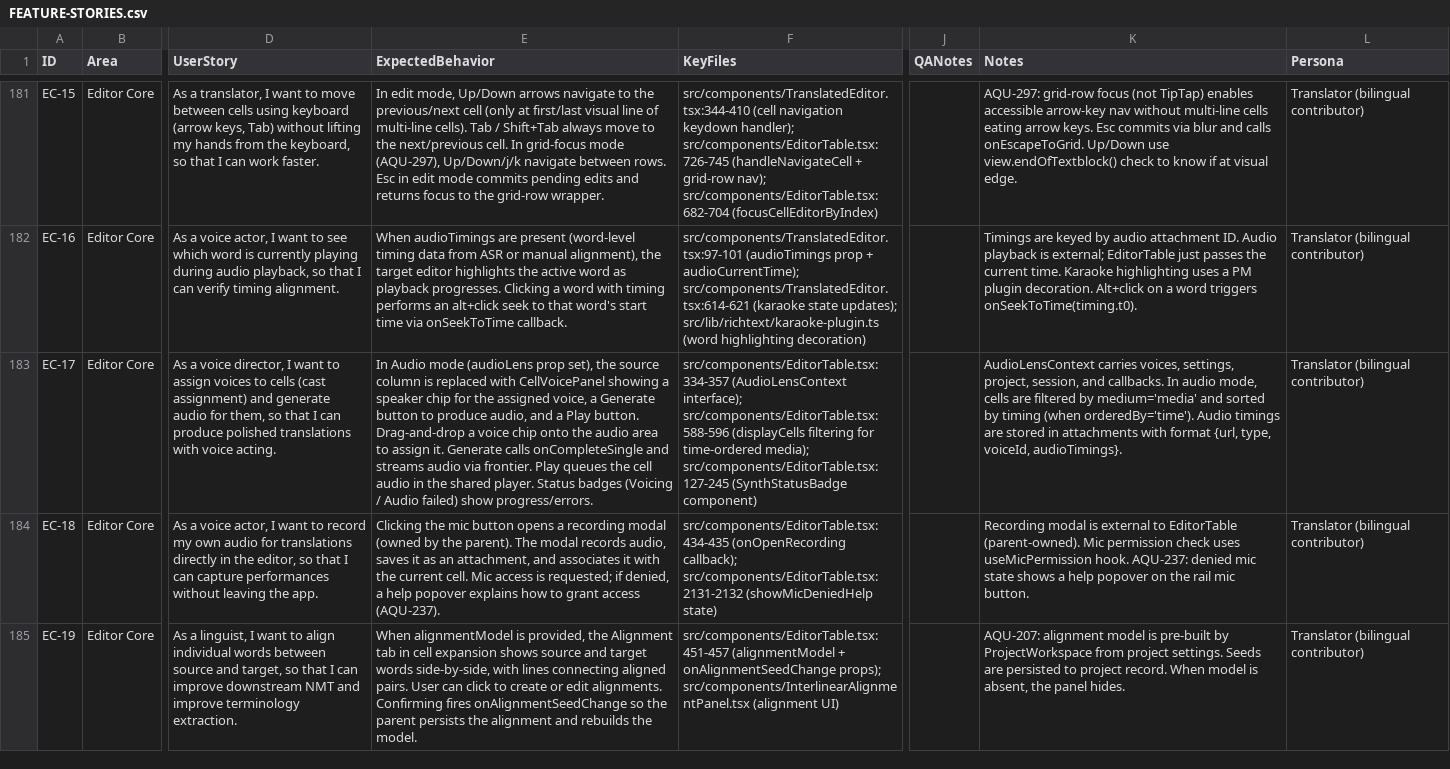
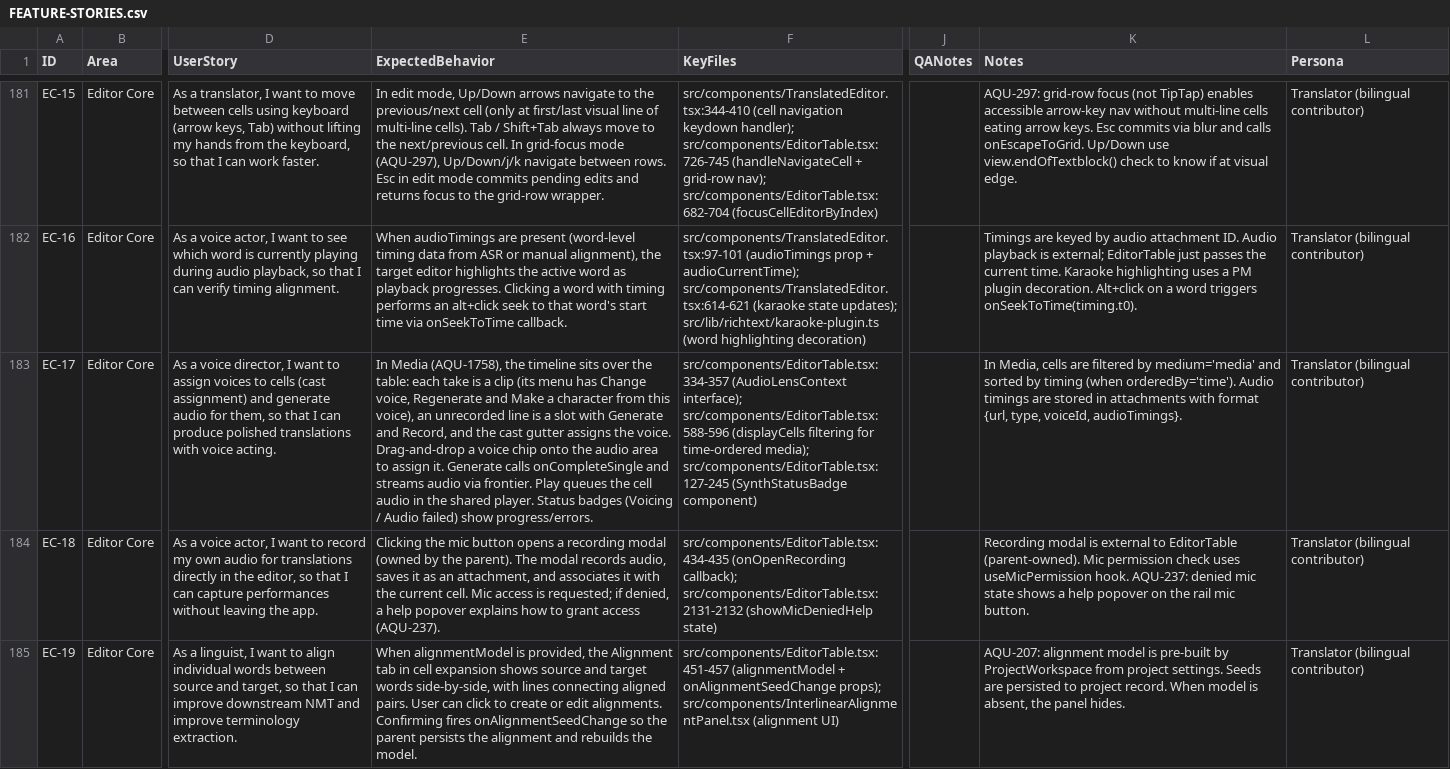
Before and after one commit to genesis-ai-dev/aquilla, a CSV file: docs/FEATURE-STORIES.csv, drawn as a sheet; only a part is shown, gaps mark what is left out; the diff covers the shown part only; the diff names each change by its address in the sheet, - before the commit and + after, or states it on an @@ line.

```diff
--- a/docs/FEATURE-STORIES.csv
+++ b/docs/FEATURE-STORIES.csv
-E183 (ExpectedBehavior): In Audio mode (audioLens prop set), the source column is replaced with CellVoicePanel showing a speaker chip for the assigned voice, a Generate button to produce audio, and a Play button. Drag-and-drop a…
+E183 (ExpectedBehavior): In Media (AQU-1758), the timeline sits over the table: each take is a clip (its menu has Change voice, Regenerate and Make a character from this voice), an unrecorded line is a slot with Generate and Record, and the cast gutter assigns the voice. Drag-and-drop a…
-K183 (Notes): AudioLensContext carries voices, settings, project, session, and callbacks. In audio mode, cells are…
+K183 (Notes): In Media, cells are…
```
Also changed, not shown: 2 edited cells elsewhere in this file, 24 other files.
